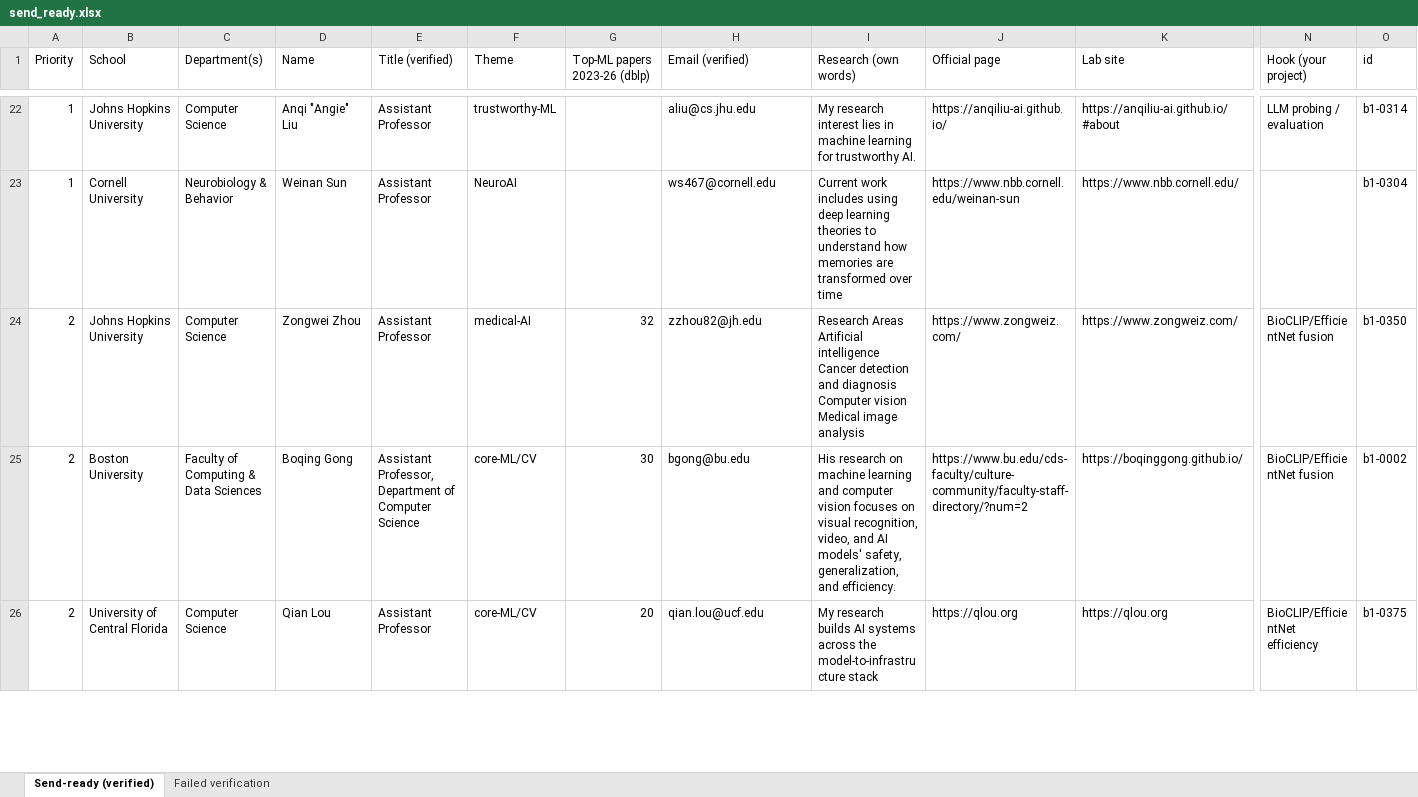
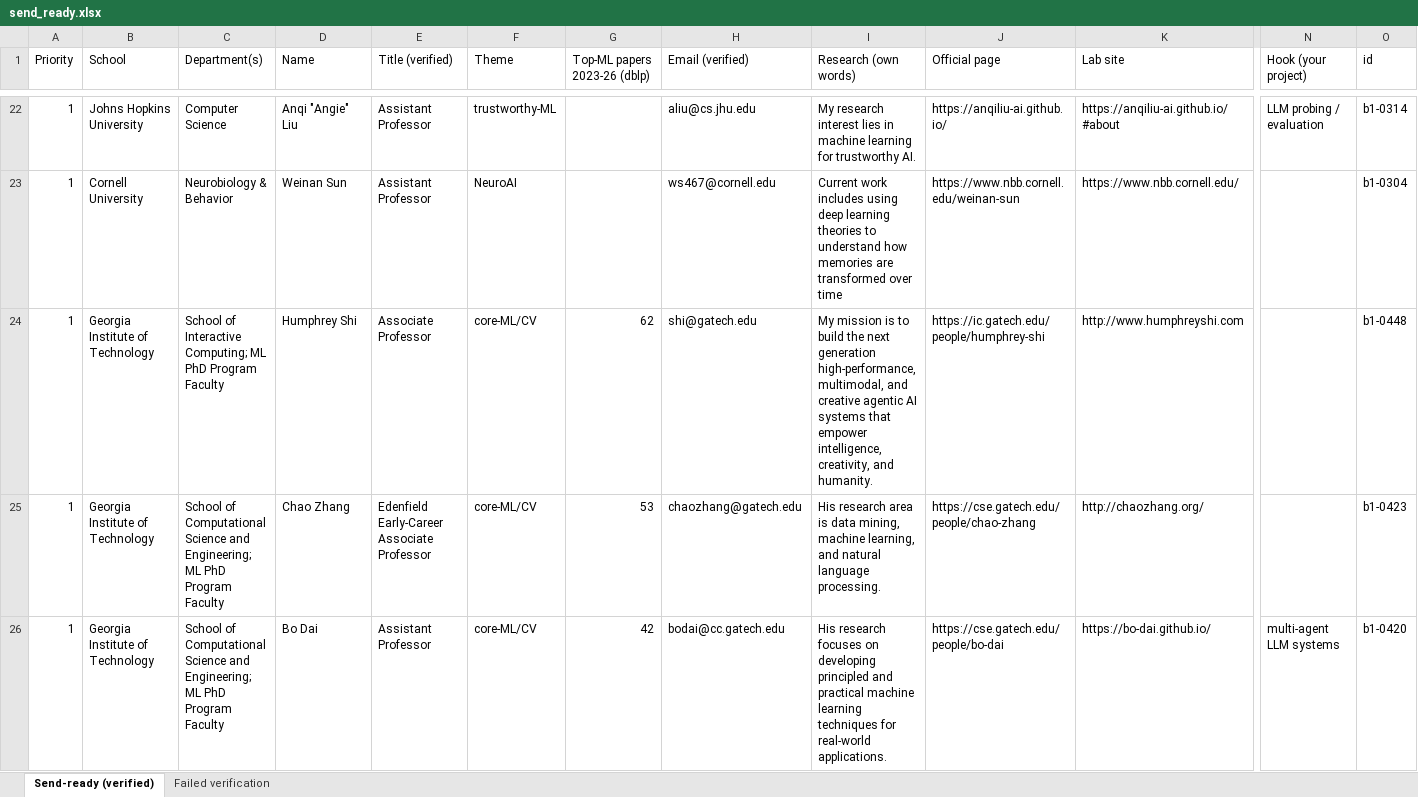
Before and after one commit to allliiita/phd-outreach, an Excel workbook: data/export/send_ready.xlsx, sheet Send-ready (verified), drawn as a sheet; only a part is shown, gaps mark what is left out; the shorter side is filled out with more unchanged rows; values as stored, in another font and other column widths than the file's, no borders; rows hold the shown columns only; the diff covers the shown part only; the diff names each change by its address in the sheet, - before the commit and + after, or states it on an @@ line.

```diff
--- a/data/export/send_ready.xlsx (sheet Send-ready (verified))
+++ b/data/export/send_ready.xlsx (sheet Send-ready (verified))
+row 24: 1 | Georgia Institute of Technology | School of Interactive Computing; ML PhD Program Faculty | Humphrey Shi | Associate Professor | core-ML/CV | 62 | shi@gatech.edu | My mission is to build the next generation high-performance, multimodal, and creative agentic AI systems that empower intelligence, creativity, and humanity. | https://ic.gatech.edu/people/humphrey-shi | http://www.humphreyshi.com |  | b1-0448
+row 25: 1 | Georgia Institute of Technology | School of Computational Science and Engineering; ML PhD Program Faculty | Chao Zhang | Edenfield Early-Career Associate Professor | core-ML/CV | 53 | chaozhang@gatech.edu | His research area is data mining, machine learning, and natural language processing. | https://cse.gatech.edu/people/chao-zhang | http://chaozhang.org/ |  | b1-0423
+row 26: 1 | Georgia Institute of Technology | School of Computational Science and Engineering; ML PhD Program Faculty | Bo Dai | Assistant Professor | core-ML/CV | 42 | bodai@cc.gatech.edu | His research focuses on developing principled and practical machine learning techniques for real-world applications. | https://cse.gatech.edu/people/bo-dai | https://bo-dai.github.io/ | multi-agent LLM systems | b1-0420
```
Also changed, not shown: 14 added rows elsewhere in this sheet, sheet Failed verification, 4 other files.
